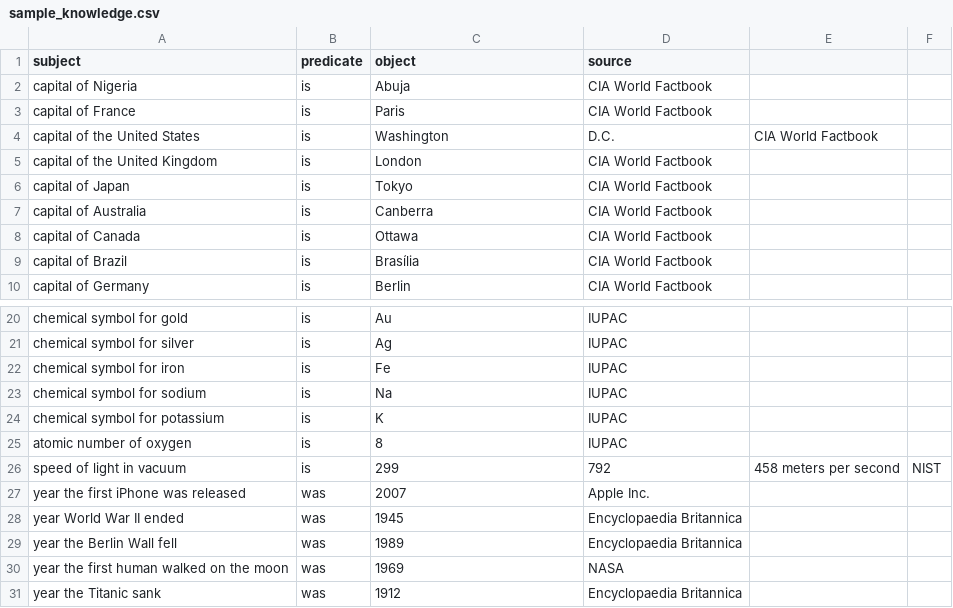
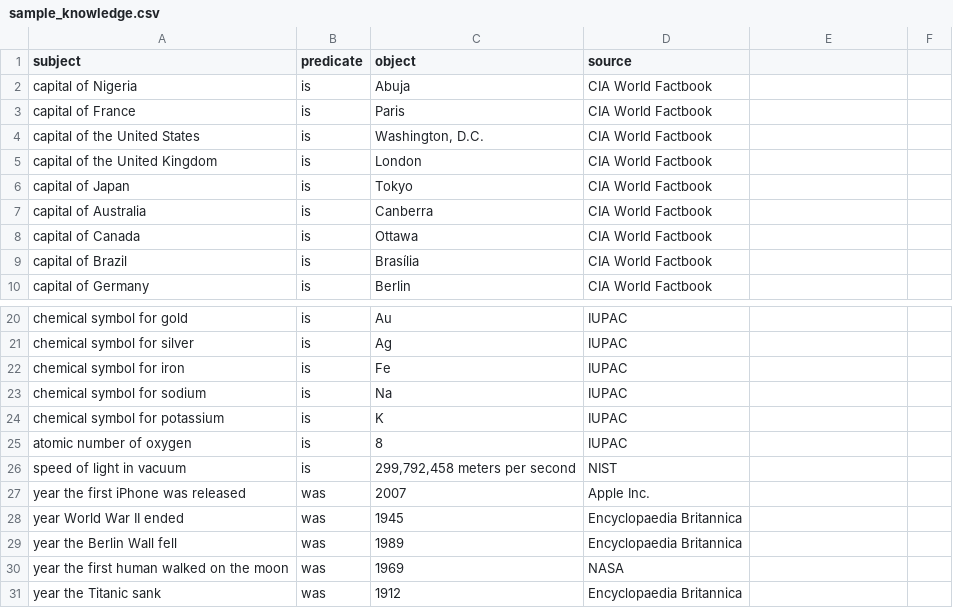
Before and after one commit to samuelenosunday/llm-hallucination-detector, a CSV file: sample_knowledge.csv, drawn as a sheet; only a part is shown, gaps mark what is left out.

Commit message:
Fix CSV escaping for fields with commas

```diff
--- a/sample_knowledge.csv
+++ b/sample_knowledge.csv
@@ -3,3 +3,3 @@ capital of Nigeria,is,Abuja,CIA World Factbook
 capital of France,is,Paris,CIA World Factbook
-capital of the United States,is,Washington, D.C.,CIA World Factbook
+capital of the United States,is,"Washington, D.C.",CIA World Factbook
 capital of the United Kingdom,is,London,CIA World Factbook
@@ -25,3 +25,3 @@ chemical symbol for potassium,is,K,IUPAC
 atomic number of oxygen,is,8,IUPAC
-speed of light in vacuum,is,299,792,458 meters per second,NIST
+speed of light in vacuum,is,"299,792,458 meters per second",NIST
 year the first iPhone was released,was,2007,Apple Inc.
```
